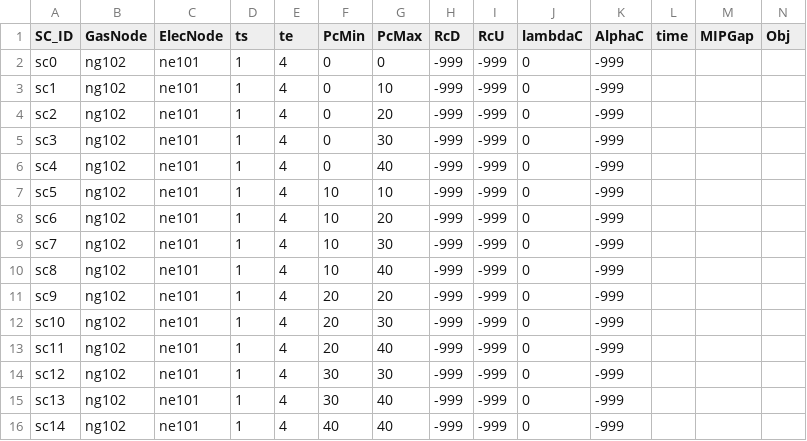
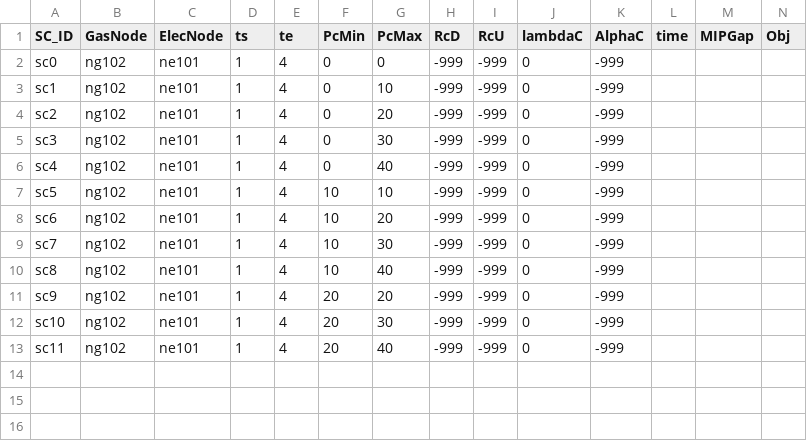
Before and after one commit to stefdeli/Gas-Swing-Contracts, a CSV file: Data/SimpleNetwork_ImperialUnits/ElecData/SCinfo_NoPrice.csv, drawn as a sheet.

```diff
--- a/Data/SimpleNetwork_ImperialUnits/ElecData/SCinfo_NoPrice.csv
+++ b/Data/SimpleNetwork_ImperialUnits/ElecData/SCinfo_NoPrice.csv
@@ -13,4 +13 @@ sc10,ng102,ne101,1,4,20,30,-999,-999,0,-999,,,
 sc11,ng102,ne101,1,4,20,40,-999,-999,0,-999,,,
-sc12,ng102,ne101,1,4,30,30,-999,-999,0,-999,,,
-sc13,ng102,ne101,1,4,30,40,-999,-999,0,-999,,,
-sc14,ng102,ne101,1,4,40,40,-999,-999,0,-999,,,
```
Also changed, not shown: Data/SimpleNetwork_ImperialUnits/ElecData/SCinfo_NoPrice_Complete.csv, 11 other files.
